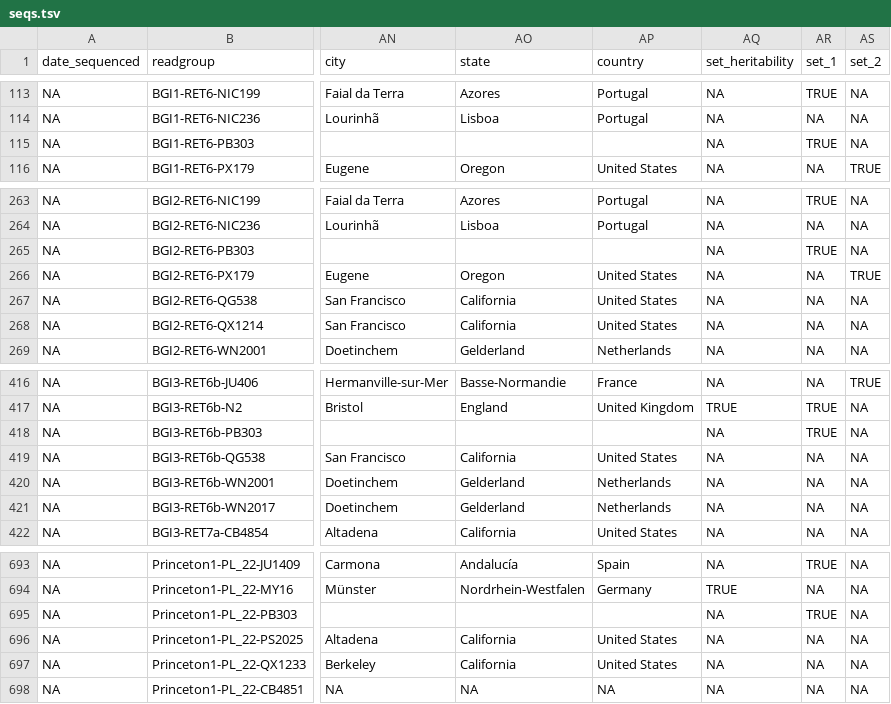
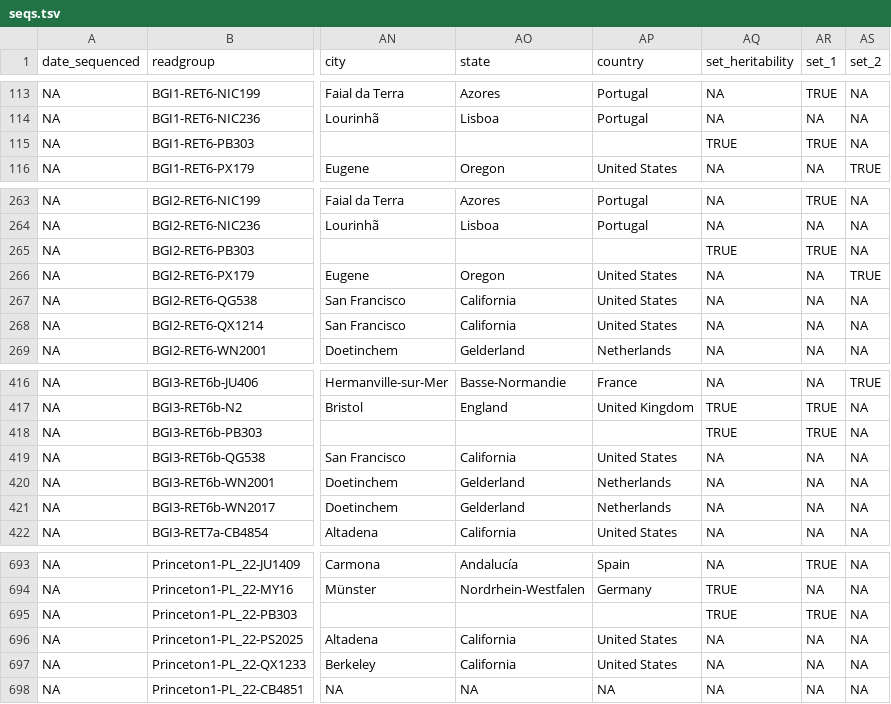
Before and after one commit to AndersenLab/Andersen-Lab-Strains, a TSV file: processed/seqs.tsv, drawn as a sheet; only a part is shown, gaps mark what is left out; the diff names each change by its address in the sheet, - before the commit and + after, or states it on an @@ line.

```diff
--- a/processed/seqs.tsv
+++ b/processed/seqs.tsv
-AQ115 (set_heritability): NA
+AQ115 (set_heritability): TRUE
-AQ265 (set_heritability): NA
+AQ265 (set_heritability): TRUE
-AQ418 (set_heritability): NA
+AQ418 (set_heritability): TRUE
-AQ695 (set_heritability): NA
+AQ695 (set_heritability): TRUE
```
Also changed, not shown: processed/strain_isotype.tsv, 1 other file.
